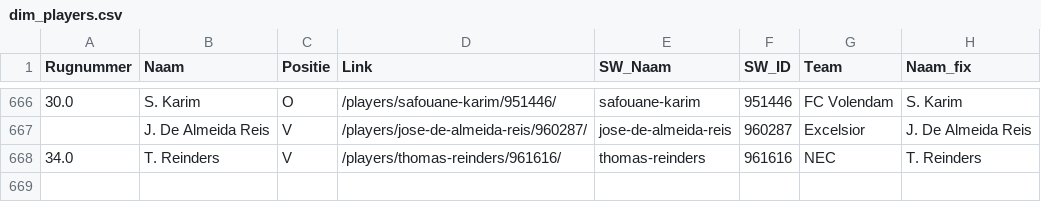
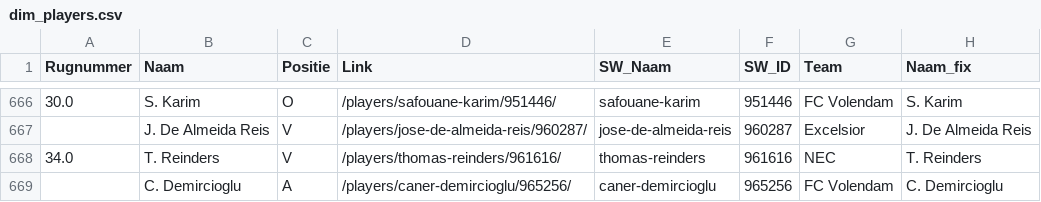
Before and after one commit to mfleuren/sport-scraping, a CSV file: scraper_soccerway/dash/data/dim_players.csv, drawn as a sheet; only a part is shown, gaps mark what is left out; the diff names each change by its address in the sheet, - before the commit and + after, or states it on an @@ line.

```diff
--- a/scraper_soccerway/dash/data/dim_players.csv
+++ b/scraper_soccerway/dash/data/dim_players.csv
+row 669:  | C. Demircioglu | A | /players/caner-demircioglu/965256/ | caner-demircioglu | 965256 | FC Volendam | C. Demircioglu
```
Also changed, not shown: 2 other files.
